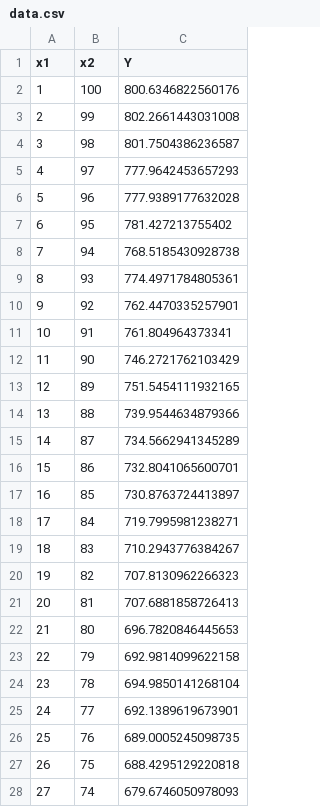
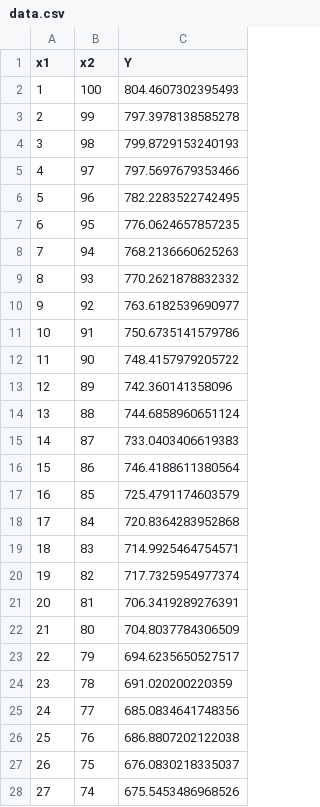
Before and after one commit to Hetsunya/Neural-networks, a CSV file: lab2/data.csv, drawn as a sheet; only a part is shown; the diff covers the shown part only.

```diff
--- a/lab2/data.csv
+++ b/lab2/data.csv
@@ -1,28 +1,28 @@
 x1,x2,Y
-1,100,800.6346822560176
-2,99,802.2661443031008
-3,98,801.7504386236587
-4,97,777.9642453657293
-5,96,777.9389177632028
-6,95,781.427213755402
-7,94,768.5185430928738
-8,93,774.4971784805361
-9,92,762.4470335257901
-10,91,761.804964373341
-11,90,746.2721762103429
-12,89,751.5454111932165
-13,88,739.9544634879366
-14,87,734.5662941345289
-15,86,732.8041065600701
-16,85,730.8763724413897
-17,84,719.7995981238271
-18,83,710.2943776384267
-19,82,707.8130962266323
-20,81,707.6881858726413
-21,80,696.7820846445653
-22,79,692.9814099622158
-23,78,694.9850141268104
-24,77,692.1389619673901
-25,76,689.0005245098735
-26,75,688.4295129220818
-27,74,679.6746050978093
+1,100,804.4607302395493
+2,99,797.3978138585278
+3,98,799.8729153240193
+4,97,797.5697679353466
+5,96,782.2283522742495
+6,95,776.0624657857235
+7,94,768.2136660625263
+8,93,770.2621878832332
+9,92,763.6182539690977
+10,91,750.6735141579786
+11,90,748.4157979205722
+12,89,742.360141358096
+13,88,744.6858960651124
+14,87,733.0403406619383
+15,86,746.4188611380564
+16,85,725.4791174603579
+17,84,720.8364283952868
+18,83,714.9925464754571
+19,82,717.7325954977374
+20,81,706.3419289276391
+21,80,704.8037784306509
+22,79,694.6235650527517
+23,78,691.020200220359
+24,77,685.0834641748356
+25,76,686.8807202122038
+26,75,676.0830218335037
+27,74,675.5453486968526
```
Also changed, not shown: 73 edited cells elsewhere in this file, 2 other files.
